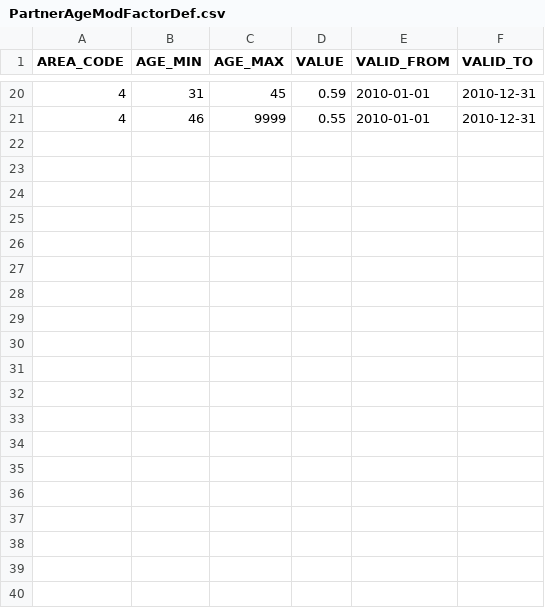
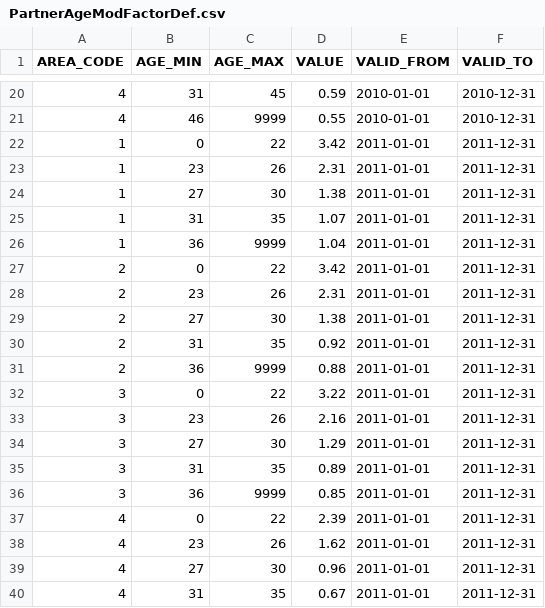
Before and after one commit to kishari/straw_creek_lite, a CSV file: src/main/rules/csv/PartnerAgeModFactorDef.csv, drawn as a sheet; only a part is shown, gaps mark what is left out; the diff covers the shown part only.

```diff
--- a/src/main/rules/csv/PartnerAgeModFactorDef.csv
+++ b/src/main/rules/csv/PartnerAgeModFactorDef.csv
@@ -21 +21,20 @@
 4;46;9999;"0.55";"2010-01-01";"2010-12-31"
+1;0;22;"3.42";2011-01-01;"2011-12-31"
+1;23;26;"2.31";2011-01-01;"2011-12-31"
+1;27;30;"1.38";2011-01-01;"2011-12-31"
+1;31;35;"1.07";2011-01-01;"2011-12-31"
+1;36;9999;"1.04";2011-01-01;"2011-12-31"
+2;0;22;"3.42";2011-01-01;"2011-12-31"
+2;23;26;"2.31";2011-01-01;"2011-12-31"
+2;27;30;"1.38";2011-01-01;"2011-12-31"
+2;31;35;"0.92";2011-01-01;"2011-12-31"
+2;36;9999;"0.88";2011-01-01;"2011-12-31"
+3;0;22;"3.22";2011-01-01;"2011-12-31"
+3;23;26;"2.16";2011-01-01;"2011-12-31"
+3;27;30;"1.29";2011-01-01;"2011-12-31"
+3;31;35;"0.89";2011-01-01;"2011-12-31"
+3;36;9999;"0.85";2011-01-01;"2011-12-31"
+4;0;22;"2.39";2011-01-01;"2011-12-31"
+4;23;26;"1.62";2011-01-01;"2011-12-31"
+4;27;30;"0.96";2011-01-01;"2011-12-31"
+4;31;35;"0.67";2011-01-01;"2011-12-31"
```
Also changed, not shown: 11 added rows elsewhere in this file, src/main/rules/csv/BonusMalusModFactorDef.csv, src/main/rules/csv/CubicCapacityModFactorDef.csv, 8 other files.
